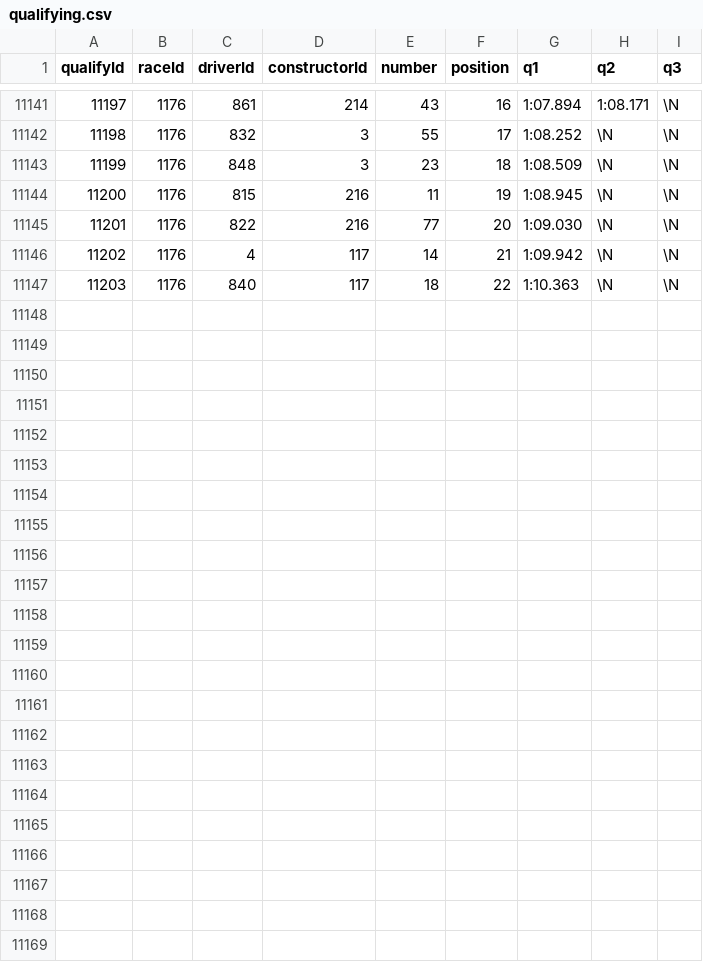
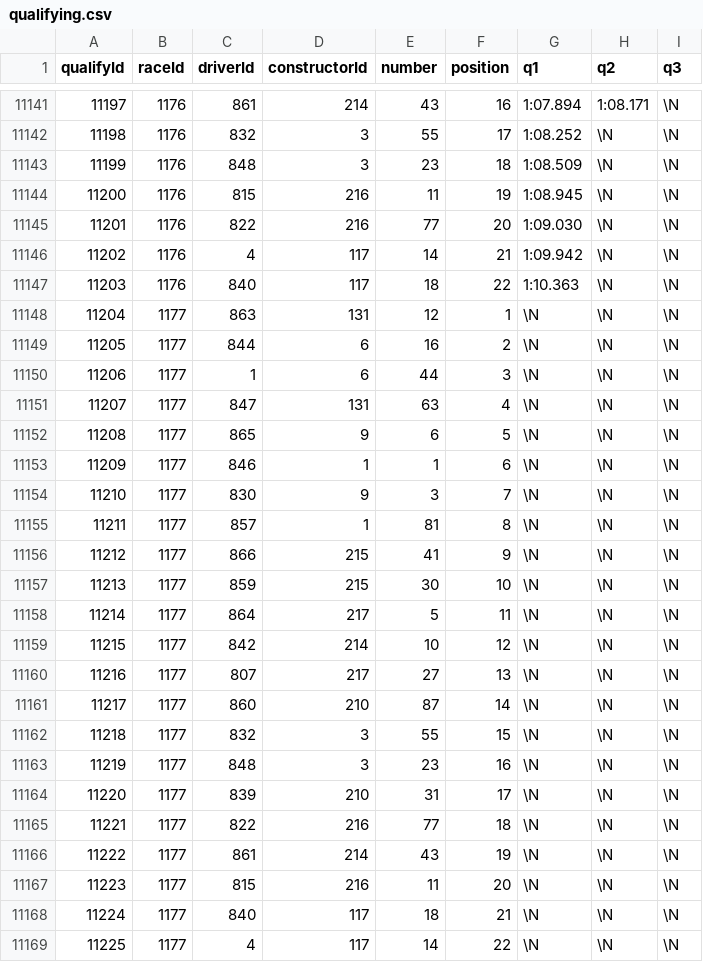
Before and after one commit to JaimeRmz/f1-predictor, a CSV file: data/qualifying.csv, drawn as a sheet; only a part is shown, gaps mark what is left out.

```diff
--- a/data/qualifying.csv
+++ b/data/qualifying.csv
@@ -11147 +11147,23 @@ qualifyId,raceId,driverId,constructorId,number,position,q1,q2,q3
 11203,1176,840,117,18,22,1:10.363,\N,\N
+11204,1177,863,131,12,1,\N,\N,\N
+11205,1177,844,6,16,2,\N,\N,\N
+11206,1177,1,6,44,3,\N,\N,\N
+11207,1177,847,131,63,4,\N,\N,\N
+11208,1177,865,9,6,5,\N,\N,\N
+11209,1177,846,1,1,6,\N,\N,\N
+11210,1177,830,9,3,7,\N,\N,\N
+11211,1177,857,1,81,8,\N,\N,\N
+11212,1177,866,215,41,9,\N,\N,\N
+11213,1177,859,215,30,10,\N,\N,\N
+11214,1177,864,217,5,11,\N,\N,\N
+11215,1177,842,214,10,12,\N,\N,\N
+11216,1177,807,217,27,13,\N,\N,\N
+11217,1177,860,210,87,14,\N,\N,\N
+11218,1177,832,3,55,15,\N,\N,\N
+11219,1177,848,3,23,16,\N,\N,\N
+11220,1177,839,210,31,17,\N,\N,\N
+11221,1177,822,216,77,18,\N,\N,\N
+11222,1177,861,214,43,19,\N,\N,\N
+11223,1177,815,216,11,20,\N,\N,\N
+11224,1177,840,117,18,21,\N,\N,\N
+11225,1177,4,117,14,22,\N,\N,\N
```
Also changed, not shown: data/constructors.csv, data/driver_standings.csv, 10 other files.
